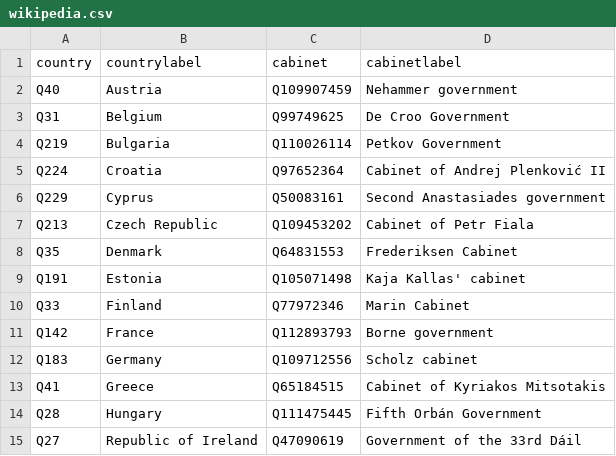
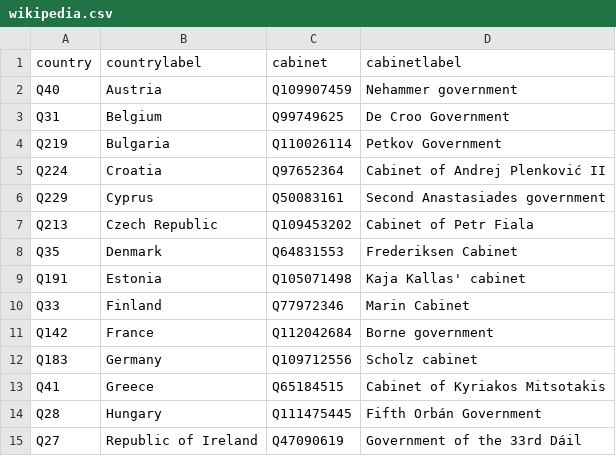
Before and after one commit to every-politician-scrapers/eu-cabinets, a CSV file: data/wikipedia.csv, drawn as a sheet; only a part is shown.

```diff
--- a/data/wikipedia.csv
+++ b/data/wikipedia.csv
@@ -10,3 +10,3 @@ Q191,Estonia,Q105071498,Kaja Kallas' cabinet
 Q33,Finland,Q77972346,Marin Cabinet
-Q142,France,Q112893793,Borne government
+Q142,France,Q112042684,Borne government
 Q183,Germany,Q109712556,Scholz cabinet
```
Also changed, not shown: data/wikidata.csv, 1 other file.
